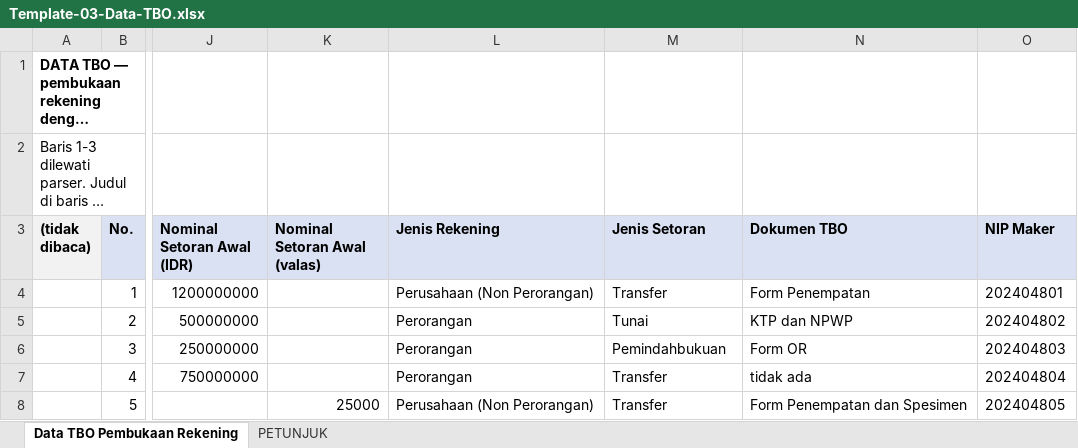
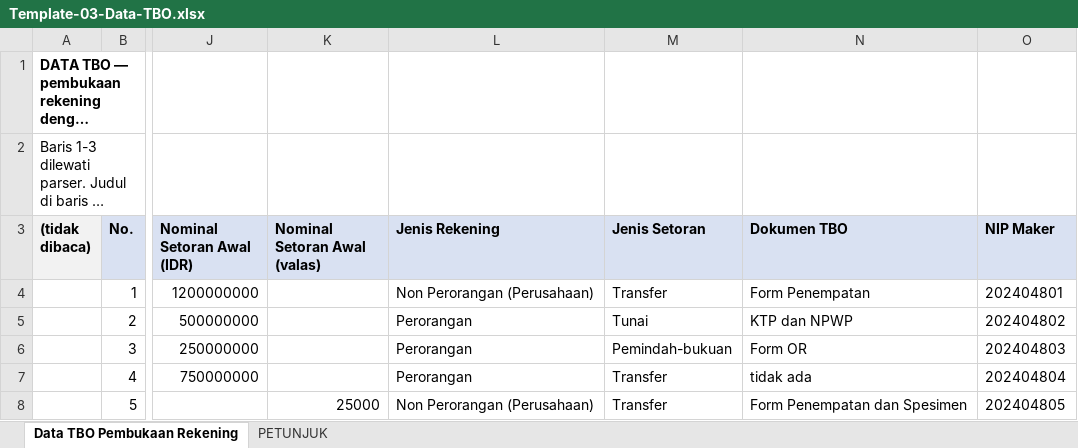
Before and after one commit to alfathlatuconsina-eng/usecase-studio, an Excel workbook: contoh/Template-03-Data-TBO.xlsx, sheet Data TBO Pembukaan Rekening, drawn as a sheet; only a part is shown, gaps mark what is left out; long unchanged cells end in …; values as stored, in another font and other column widths than the file's, no borders; the diff names each change by its address in the sheet, - before the commit and + after, or states it on an @@ line.

Commit message:
Branch Ops: kotak pilihan di Ubah TBO, ejaan baku jenis_rekening, Dikecualikan jadi Tidak ada TBO, perkakas disk VPS

```diff
--- a/contoh/Template-03-Data-TBO.xlsx (sheet Data TBO Pembukaan Rekening)
+++ b/contoh/Template-03-Data-TBO.xlsx (sheet Data TBO Pembukaan Rekening)
-L4 (Jenis Rekening): Perusahaan (Non Perorangan)
+L4 (Jenis Rekening): Non Perorangan (Perusahaan)
-M6 (Jenis Setoran): Pemindahbukuan
+M6 (Jenis Setoran): Pemindah-bukuan
-L8 (Jenis Rekening): Perusahaan (Non Perorangan)
+L8 (Jenis Rekening): Non Perorangan (Perusahaan)
```
Also changed, not shown: contoh/Template-01-Break-Deposito.xlsx, contoh/Template-02-Pencairan-Deposito.xlsx, 14 other files.
